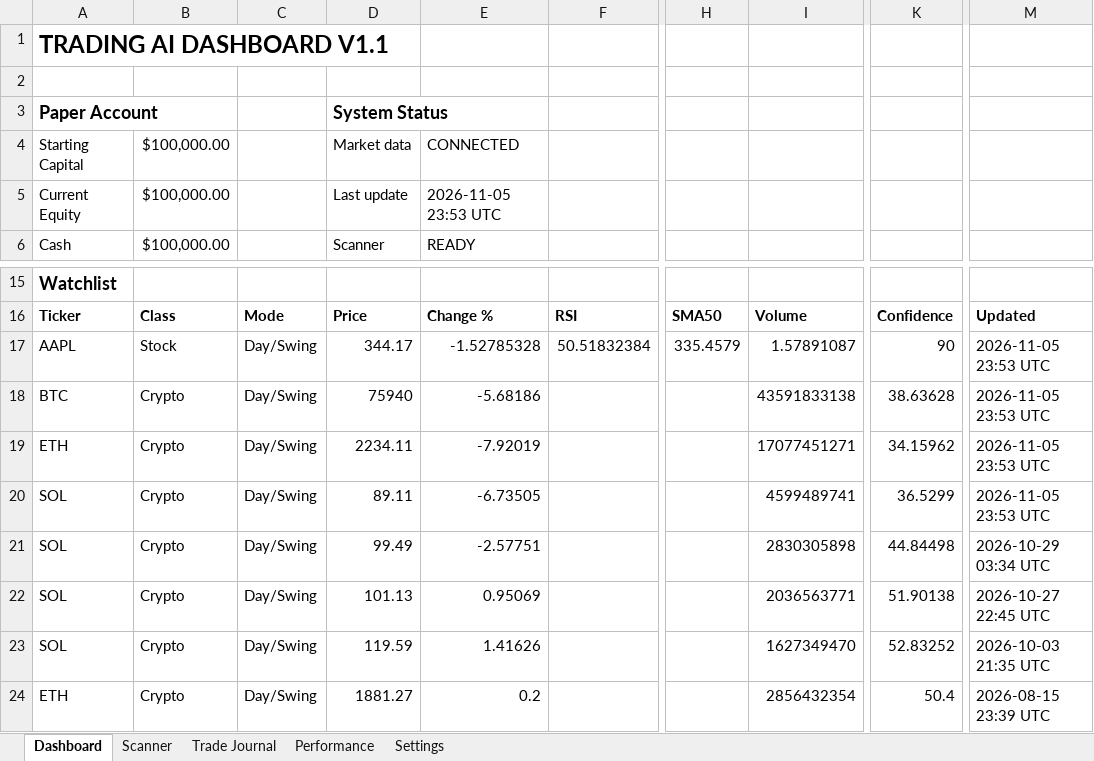
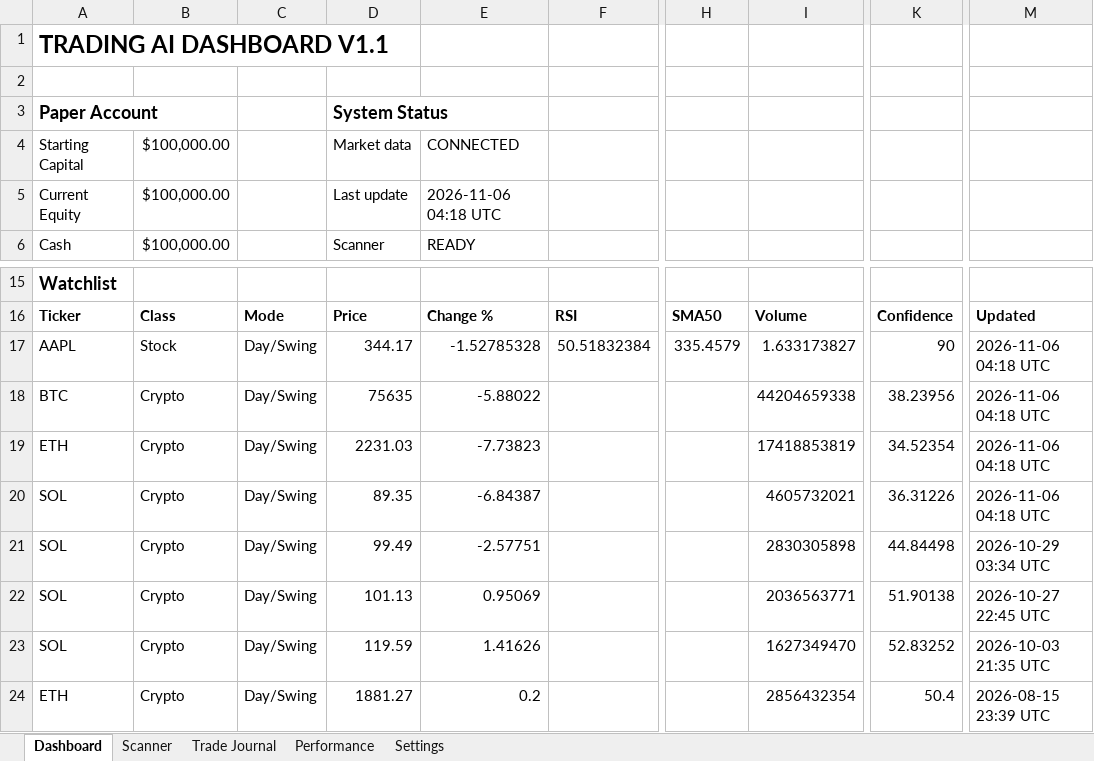
Before and after one commit to Miledy31/TRADING-AI-AGENT, an Excel workbook: Trading_Dashboard_V1_1.xlsx, sheet Dashboard, drawn as a sheet; only a part is shown, gaps mark what is left out; values as stored, in another font and other column widths than the file's, no borders; table styles not drawn; the diff names each change by its address in the sheet, - before the commit and + after, or states it on an @@ line.

```diff
--- a/Trading_Dashboard_V1_1.xlsx (sheet Dashboard)
+++ b/Trading_Dashboard_V1_1.xlsx (sheet Dashboard)
-E5: 2026-11-05 23:53 UTC
+E5: 2026-11-06 04:18 UTC
-I17: 1.57891087
+I17: 1.633173827
-M17:M20: 2026-11-05 23:53 UTC
+M17:M20: 2026-11-06 04:18 UTC
-D18: 75940
+D18: 75635
-E18: -5.68186
+E18: -5.88022
-I18: 43591833138
+I18: 44204659338
-K18: 38.63628
+K18: 38.23956
-D19: 2234.11
+D19: 2231.03
-E19: -7.92019
+E19: -7.73823
-I19: 17077451271
+I19: 17418853819
-K19: 34.15962
+K19: 34.52354
-D20: 89.11
+D20: 89.35
-E20: -6.73505
+E20: -6.84387
-I20: 4599489741
+I20: 4605732021
-K20: 36.5299
+K20: 36.31226
```
Also changed, not shown: sheet Scanner.
